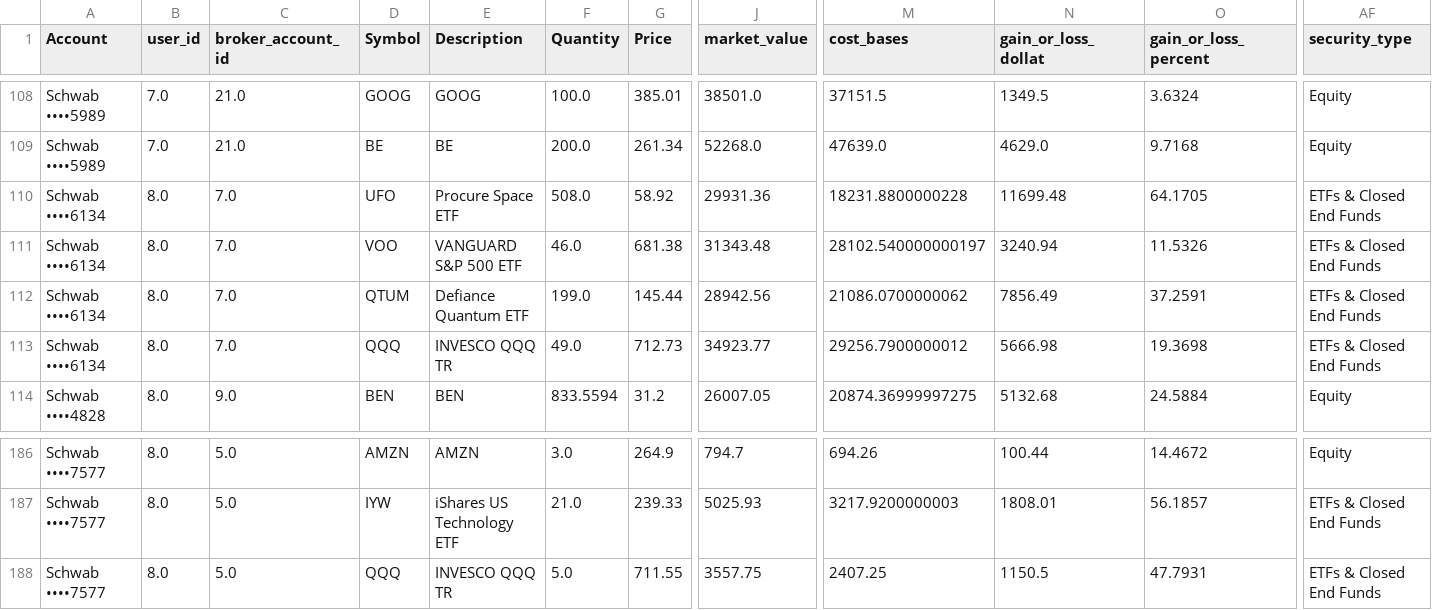
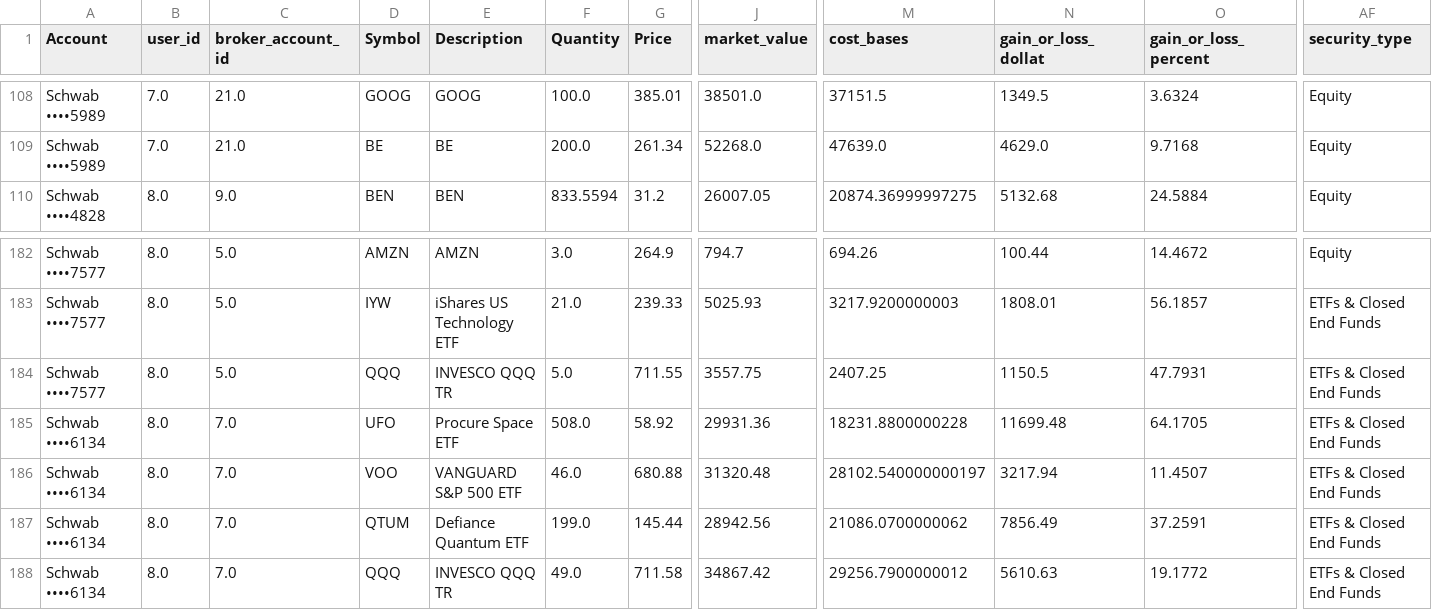
Before and after one commit to cameronjefferey/ccwj, a CSV file: dbt/seeds/current_positions.csv, drawn as a sheet; only a part is shown, gaps mark what is left out; removed rows and columns are numbered as before the commit, all else as after; rows hold the shown columns only; the diff names each change by its address in the sheet, - before the commit and + after, or states it on an @@ line.

```diff
--- a/dbt/seeds/current_positions.csv
+++ b/dbt/seeds/current_positions.csv
-row 111: Schwab ••••6134 | 8.0 | 7.0 | VOO | VANGUARD S&P 500 ETF | 46.0 | 681.38 | 31343.48 | 28102.540000000197 | 3240.94 | 11.5326 | ETFs & Closed End Funds
-row 113: Schwab ••••6134 | 8.0 | 7.0 | QQQ | INVESCO QQQ TR | 49.0 | 712.73 | 34923.77 | 29256.7900000012 | 5666.98 | 19.3698 | ETFs & Closed End Funds
@@ row 110 moved to row 185: Schwab ••••6134 @@
+row 186: Schwab ••••6134 | 8.0 | 7.0 | VOO | VANGUARD S&P 500 ETF | 46.0 | 680.88 | 31320.48 | 28102.540000000197 | 3217.94 | 11.4507 | ETFs & Closed End Funds
@@ row 112 moved to row 187: Schwab ••••6134 @@
+row 188: Schwab ••••6134 | 8.0 | 7.0 | QQQ | INVESCO QQQ TR | 49.0 | 711.58 | 34867.42 | 29256.7900000012 | 5610.63 | 19.1772 | ETFs & Closed End Funds
```
Also changed, not shown: dbt/seeds/account_balances.csv.
